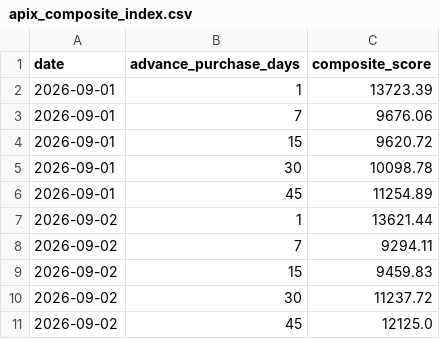
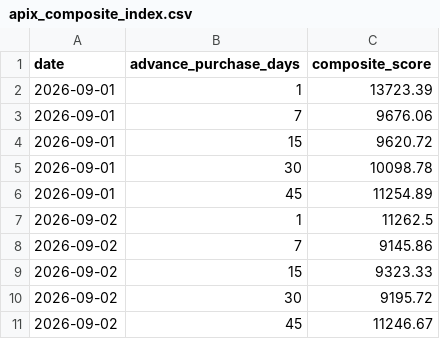
Before and after one commit to Rishavroy-2006/APIx, a CSV file: apix_data/index/apix_composite_index.csv, drawn as a sheet.

```diff
--- a/apix_data/index/apix_composite_index.csv
+++ b/apix_data/index/apix_composite_index.csv
@@ -6,6 +6,6 @@ date,advance_purchase_days,composite_score
 2026-09-01,45,11254.89
-2026-09-02,1,13621.44
-2026-09-02,7,9294.11
-2026-09-02,15,9459.83
-2026-09-02,30,11237.72
-2026-09-02,45,12125.0
+2026-09-02,1,11262.5
+2026-09-02,7,9145.86
+2026-09-02,15,9323.33
+2026-09-02,30,9195.72
+2026-09-02,45,11246.67
```
Also changed, not shown: 6 other files.
